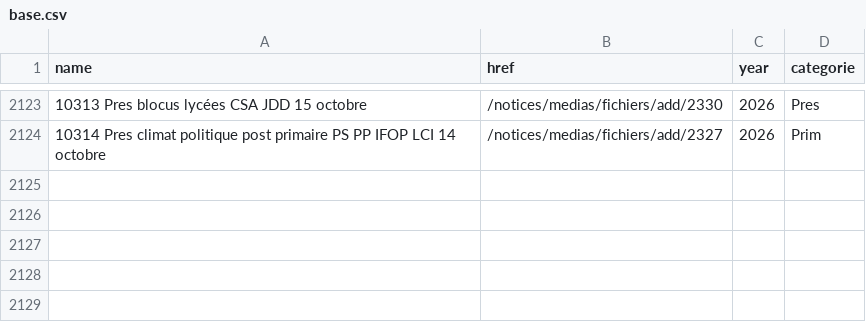
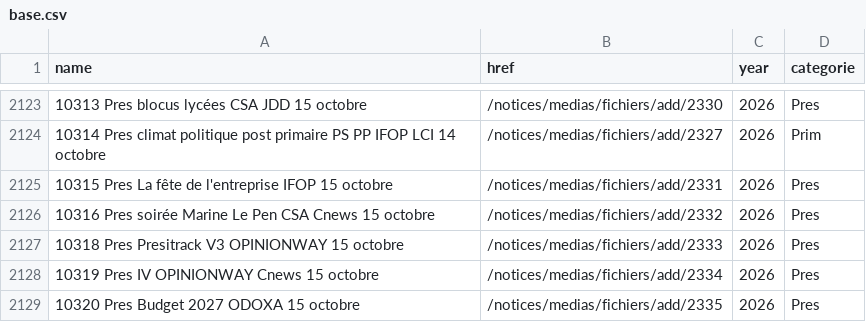
Before and after one commit to Ipuch/sondages-commission-index, a CSV file: base.csv, drawn as a sheet; only a part is shown, gaps mark what is left out; the diff names each change by its address in the sheet, - before the commit and + after, or states it on an @@ line.

```diff
--- a/base.csv
+++ b/base.csv
+row 2125: 10315 Pres La fête de l'entreprise IFOP 15 octobre | /notices/medias/fichiers/add/2331 | 2026 | Pres
+row 2126: 10316 Pres soirée Marine Le Pen CSA Cnews 15 octobre | /notices/medias/fichiers/add/2332 | 2026 | Pres
+row 2127: 10318 Pres Presitrack V3 OPINIONWAY 15 octobre | /notices/medias/fichiers/add/2333 | 2026 | Pres
+row 2128: 10319 Pres IV OPINIONWAY Cnews 15 octobre | /notices/medias/fichiers/add/2334 | 2026 | Pres
+row 2129: 10320 Pres Budget 2027 ODOXA 15 octobre | /notices/medias/fichiers/add/2335 | 2026 | Pres
```
Also changed, not shown: files.csv, notices_catalog.csv, 10 other files.
